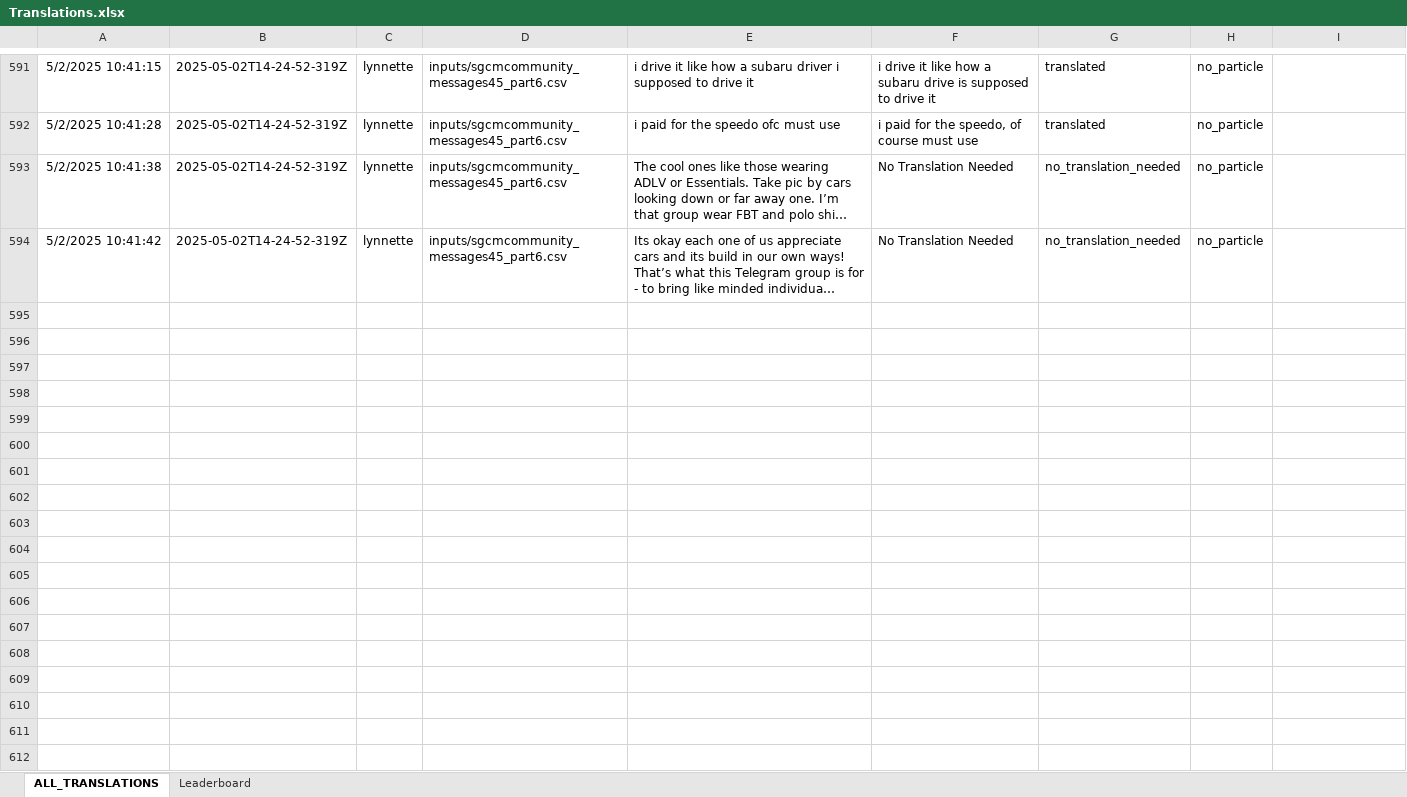
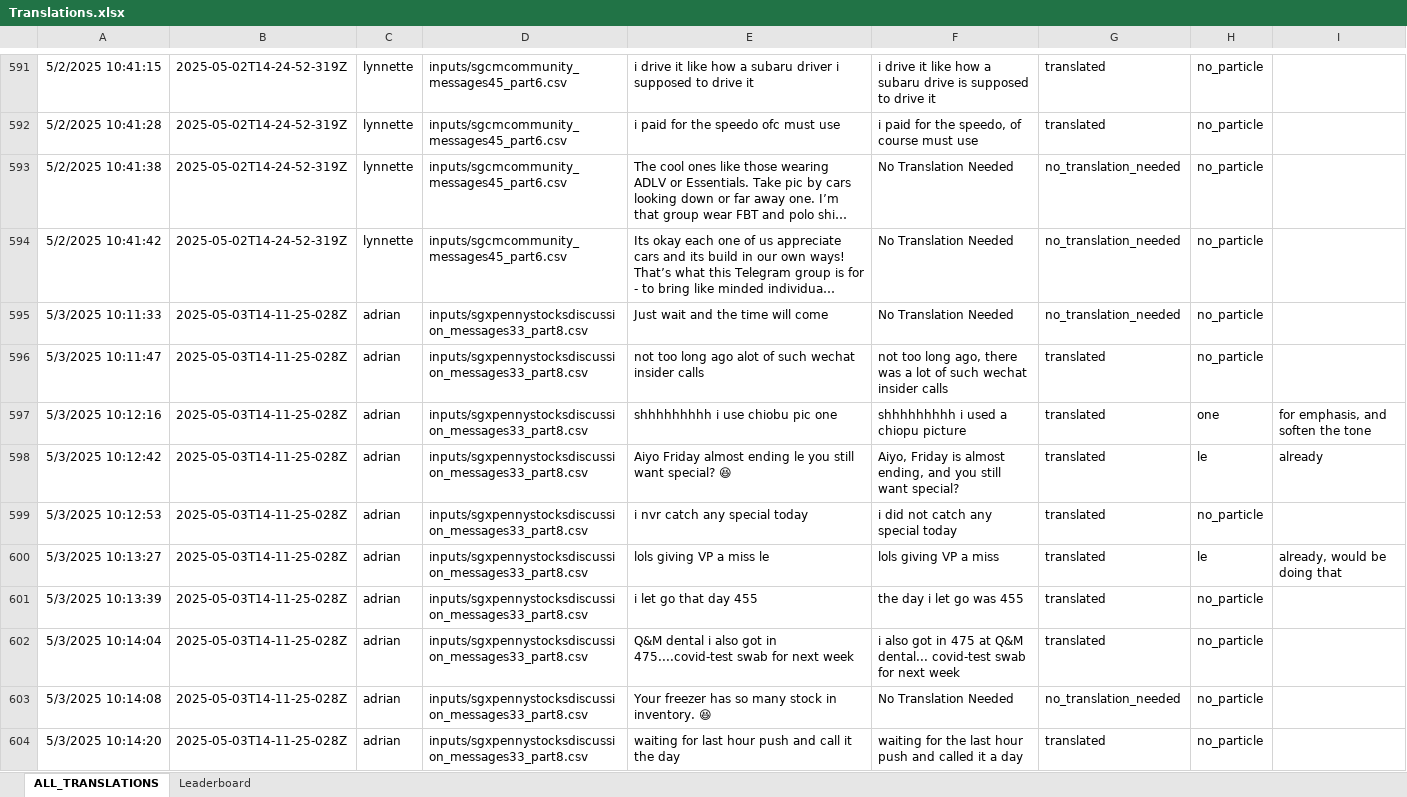
Before and after one commit to quarbby/singlish-translation-app, an Excel workbook: Translations.xlsx, sheet ALL_TRANSLATIONS, drawn as a sheet; only a part is shown, gaps mark what is left out; long unchanged cells end in …; values as stored, in another font and other column widths than the file's, no borders; charts and pictures not drawn; the diff covers the shown part only; the diff names each change by its address in the sheet, - before the commit and + after, or states it on an @@ line.

```diff
--- a/Translations.xlsx (sheet ALL_TRANSLATIONS)
+++ b/Translations.xlsx (sheet ALL_TRANSLATIONS)
+row 595: 5/3/2025 10:11:33 | 2025-05-03T14-11-25-028Z | adrian | inputs/sgxpennystocksdiscussion_messages33_part8.csv | Just wait and the time will come | No Translation Needed | no_translation_needed | no_particle
+row 596: 5/3/2025 10:11:47 | 2025-05-03T14-11-25-028Z | adrian | inputs/sgxpennystocksdiscussion_messages33_part8.csv | not too long ago alot of such wechat insider calls | not too long ago, there was a lot of such wechat insider calls | translated | no_particle
+row 597: 5/3/2025 10:12:16 | 2025-05-03T14-11-25-028Z | adrian | inputs/sgxpennystocksdiscussion_messages33_part8.csv | shhhhhhhhh i use chiobu pic one | shhhhhhhhh i used a chiopu picture | translated | one | for emphasis, and soften the tone
+row 598: 5/3/2025 10:12:42 | 2025-05-03T14-11-25-028Z | adrian | inputs/sgxpennystocksdiscussion_messages33_part8.csv | Aiyo Friday almost ending le you still want special? 😆 | Aiyo, Friday is almost ending, and you still want special? | translated | le | already
+row 599: 5/3/2025 10:12:53 | 2025-05-03T14-11-25-028Z | adrian | inputs/sgxpennystocksdiscussion_messages33_part8.csv | i nvr catch any special today | i did not catch any special today | translated | no_particle
+row 600: 5/3/2025 10:13:27 | 2025-05-03T14-11-25-028Z | adrian | inputs/sgxpennystocksdiscussion_messages33_part8.csv | lols giving VP a miss le | lols giving VP a miss | translated | le | already, would be doing that
+row 601: 5/3/2025 10:13:39 | 2025-05-03T14-11-25-028Z | adrian | inputs/sgxpennystocksdiscussion_messages33_part8.csv | i let go that day 455 | the day i let go was 455 | translated | no_particle
+row 602: 5/3/2025 10:14:04 | 2025-05-03T14-11-25-028Z | adrian | inputs/sgxpennystocksdiscussion_messages33_part8.csv | Q&M dental i also got in 475....covid-test swab for next week | i also got in 475 at Q&M dental... covid-test swab for next week | translated | no_particle
+row 603: 5/3/2025 10:14:08 | 2025-05-03T14-11-25-028Z | adrian | inputs/sgxpennystocksdiscussion_messages33_part8.csv | Your freezer has so many stock in inventory. 😆 | No Translation Needed | no_translation_needed | no_particle
+row 604: 5/3/2025 10:14:20 | 2025-05-03T14-11-25-028Z | adrian | inputs/sgxpennystocksdiscussion_messages33_part8.csv | waiting for last hour push and call it the day | waiting for the last hour push and called it a day | translated | no_particle
```
Also changed, not shown: 40 added rows elsewhere in this sheet, sheet Leaderboard, 2 other files.
